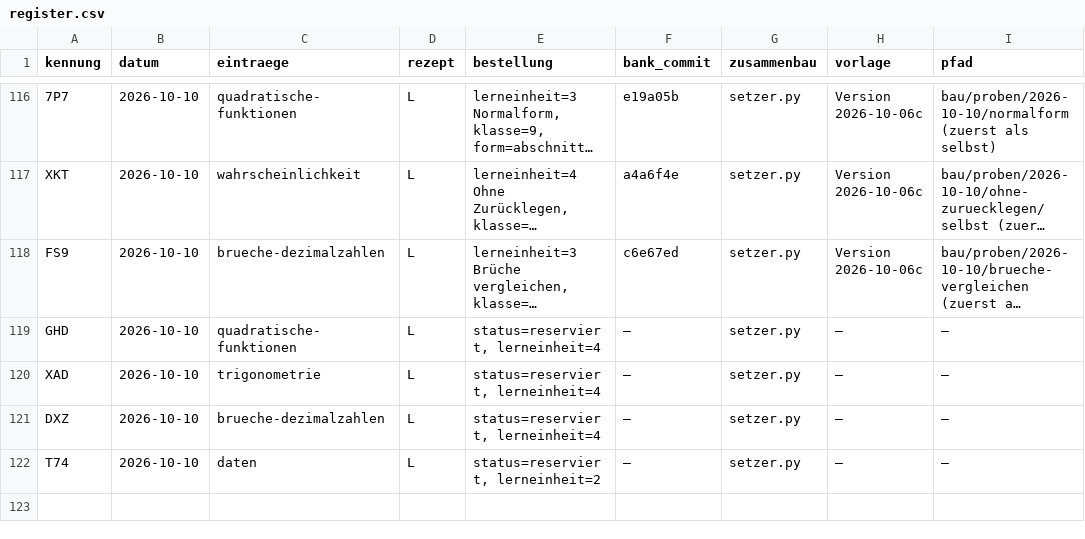
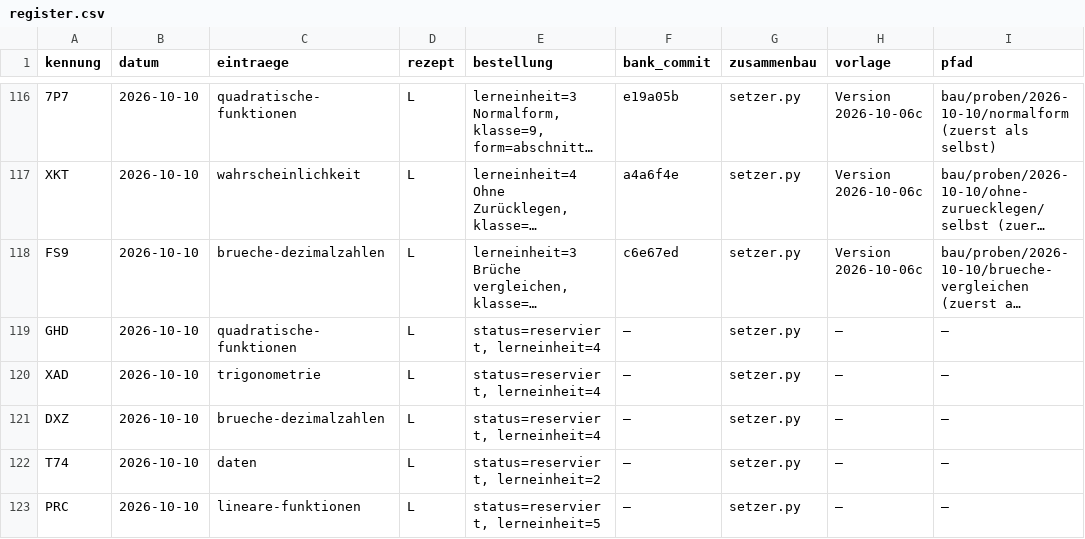
Before and after one commit to hz-0801/aufgabenbank, a CSV file: bau/register.csv, drawn as a sheet; only a part is shown, gaps mark what is left out; long unchanged cells end in …; the diff names each change by its address in the sheet, - before the commit and + after, or states it on an @@ line.

```diff
--- a/bau/register.csv
+++ b/bau/register.csv
+row 123: PRC | 2026-10-10 | lineare-funktionen | L | status=reserviert, lerneinheit=5 | – | setzer.py | – | –
```
